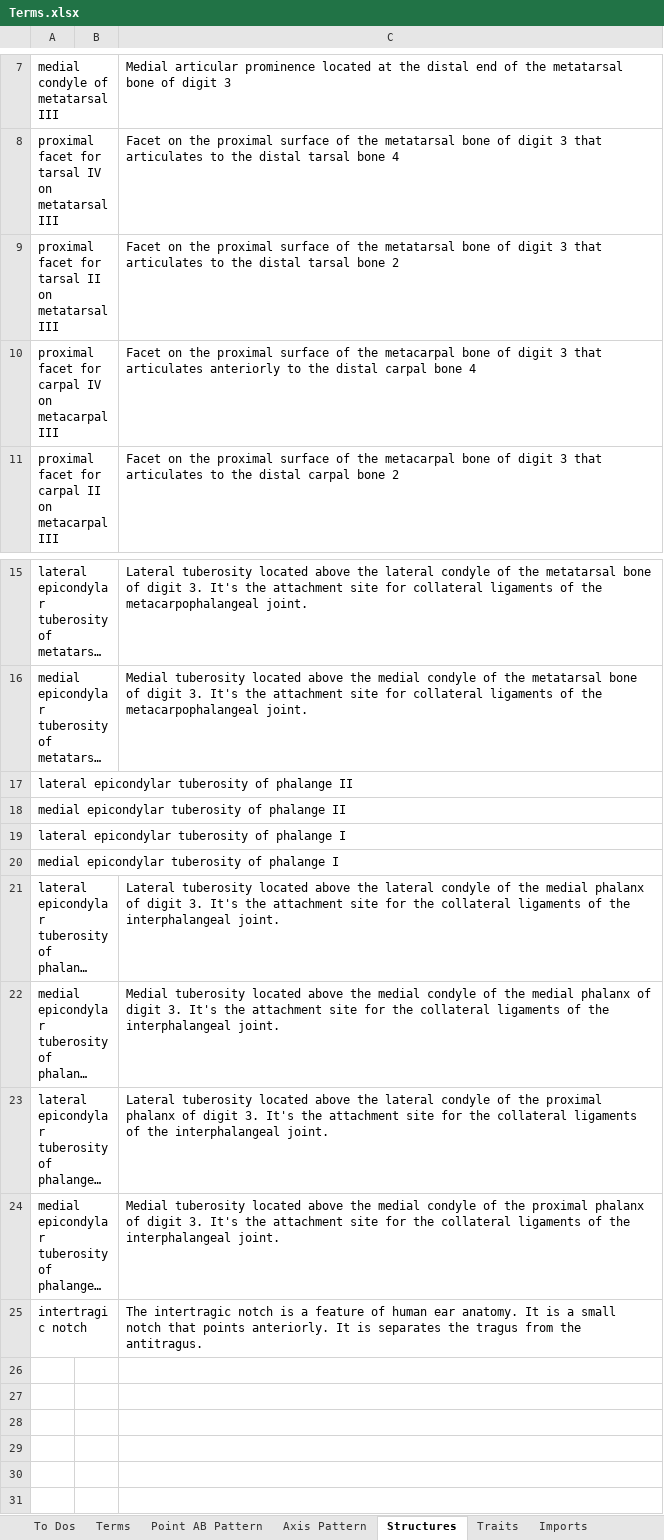
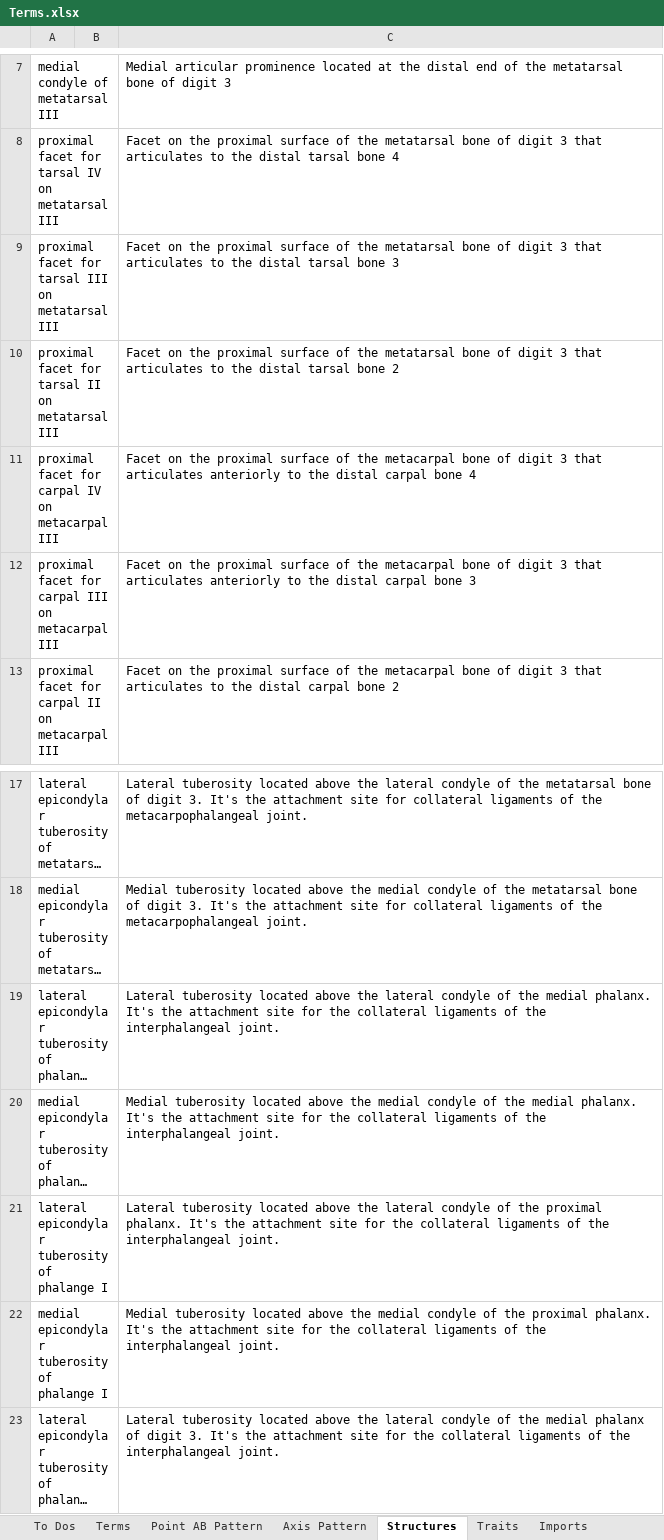
Before and after one commit to futres/fovt, an Excel workbook: Terms.xlsx, sheet Structures, drawn as a sheet; only a part is shown, gaps mark what is left out; the shorter side is filled out with more unchanged rows; long unchanged cells end in …; values as stored, in another font and other column widths than the file's, no borders; addresses are those after the commit; the diff names each change by its address in the sheet, - before the commit and + after, or states it on an @@ line.

Commit message:
Update Terms.xlsx

```diff
--- a/Terms.xlsx (sheet Structures)
+++ b/Terms.xlsx (sheet Structures)
+row 9: proximal facet for tarsal III on metatarsal III |  | Facet on the proximal surface of the metatarsal bone of digit 3 that articulates to the distal tarsal bone 3
+row 12: proximal facet for carpal III on metacarpal III |  | Facet on the proximal surface of the metacarpal bone of digit 3 that articulates anteriorly to the distal carpal bone 3
-C19: (empty)
+C19: Lateral tuberosity located above the lateral condyle of the medial phalanx. It's the attachment site for the collateral ligaments of the interphalangeal joint.
-C20: (empty)
+C20: Medial tuberosity located above the medial condyle of the medial phalanx. It's the attachment site for the collateral ligaments of the interphalangeal joint.
-C21: (empty)
+C21: Lateral tuberosity located above the lateral condyle of the proximal phalanx. It's the attachment site for the collateral ligaments of the interphalangeal joint.
-C22: (empty)
+C22: Medial tuberosity located above the medial condyle of the proximal phalanx. It's the attachment site for the collateral ligaments of the interphalangeal joint.
```
